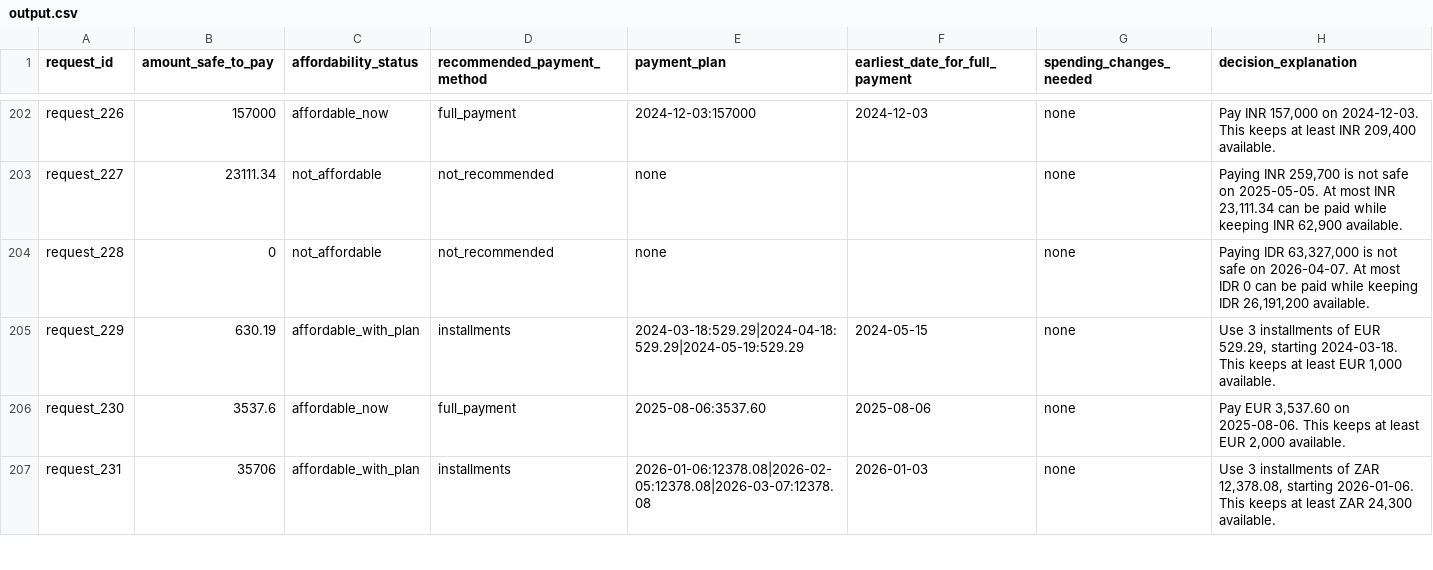
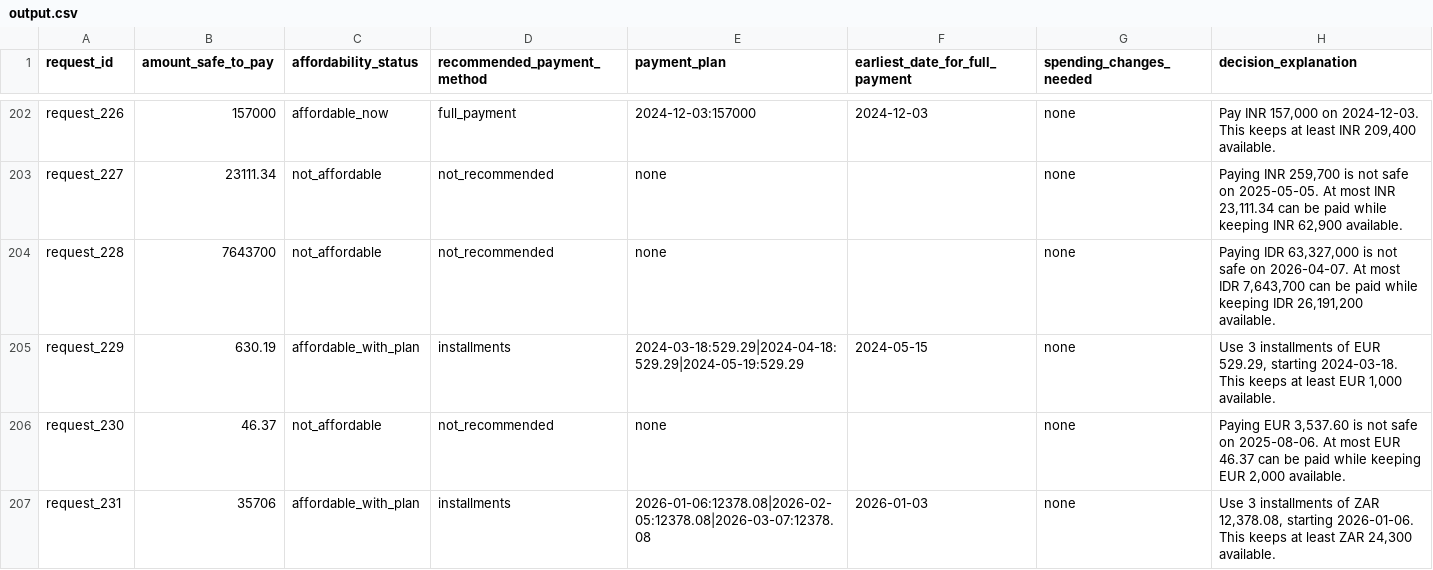
Before and after one commit to Niranjan-cyber/hackerrank-orchestrate-september26, a CSV file: output.csv, drawn as a sheet; only a part is shown, gaps mark what is left out; the diff covers the shown part only.

Commit message:
feat(extraction): ticket 12 vision extraction for the 16 blank amounts
All 16 blank-amount events now resolve from committed receipt-image fixtures; no vision key is required at runtime (D28). Added code/extraction/amounts.py (currency-aware printed-amount parsing plus the shared V5 digit check), code/extraction/vision.py (PNG-only resize to the 1568px cap with in-cap images passed through byte-for-byte, image-before-text request, two-call reconciliation, parse plus equality plus digit verification, ScriptedVisionClient and VisionExtractor with atomic fixture writes), a lean record_images.py CLI, and the vision prompt/strict schema/image fixture payload in prompts.py. validate.py V5 now delegates to amounts.digit_in_quote; fixture_adapter's miss key matches the recorder's.

Recorded all 16 fixtures from opencode vision in two independent passes (fixtures/image_readings.json), so request_16 still matches the published sample exactly and image_01 equals the engine's own salary imputation. Blast radius on the 250 evaluation rows is exactly request_64 (loses its installment plan) and request_73 (becomes affordable_now); golden_requests.csv and output.csv were regenerated, which also absorbs characterization drift uncommitted since ticket 02.

Code review follow-ups applied: aligned the image fixture key prefix so the adapter's miss message names the written file, removed the duplicated/speculative live HTTP client (the VisionClient protocol is the seam), memoised the port reader, and corrected the reversed blast-radius prose.

Tests: 117 (tests/) + 319 (engine) green; ruff clean on changed files; 250-row output validation-clean.

```diff
--- a/output.csv
+++ b/output.csv
@@ -203,5 +203,5 @@ request_226,157000,affordable_now,full_payment,2024-12-03:157000,2024-12-03,none
 request_227,23111.34,not_affordable,not_recommended,none,,none,"Paying INR 259,700 is not safe on 2025-05-05. At most INR 23,111.34 can be paid while keeping INR 62,900 available."
-request_228,0,not_affordable,not_recommended,none,,none,"Paying IDR 63,327,000 is not safe on 2026-04-07. At most IDR 0 can be paid while keeping IDR 26,191,200 available."
+request_228,7643700,not_affordable,not_recommended,none,,none,"Paying IDR 63,327,000 is not safe on 2026-04-07. At most IDR 7,643,700 can be paid while keeping IDR 26,191,200 available."
 request_229,630.19,affordable_with_plan,installments,2024-03-18:529.29|2024-04-18:529.29|2024-05-19:529.29,2024-05-15,none,"Use 3 installments of EUR 529.29, starting 2024-03-18. This keeps at least EUR 1,000 available."
-request_230,3537.6,affordable_now,full_payment,2025-08-06:3537.60,2025-08-06,none,"Pay EUR 3,537.60 on 2025-08-06. This keeps at least EUR 2,000 available."
+request_230,46.37,not_affordable,not_recommended,none,,none,"Paying EUR 3,537.60 is not safe on 2025-08-06. At most EUR 46.37 can be paid while keeping EUR 2,000 available."
 request_231,35706,affordable_with_plan,installments,2026-01-06:12378.08|2026-02-05:12378.08|2026-03-07:12378.08,2026-01-03,none,"Use 3 installments of ZAR 12,378.08, starting 2026-01-06. This keeps at least ZAR 24,300 available."
```
Also changed, not shown: 171 edited cells elsewhere in this file, 30 other files.
